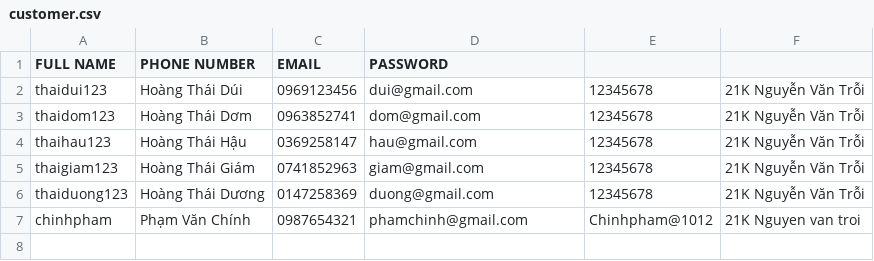
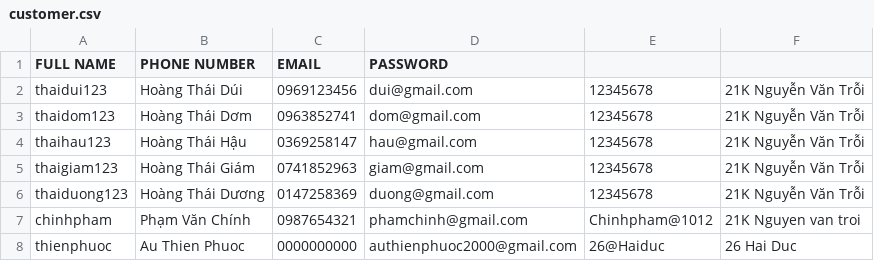
Before and after one commit to vtuyenlam1998/module-2-bootcamp-Java-APJ-2.1, a CSV file: case-study/BookManagement2/src/model/data/customer.csv, drawn as a sheet; the diff names each change by its address in the sheet, - before the commit and + after, or states it on an @@ line.

```diff
--- a/case-study/BookManagement2/src/model/data/customer.csv
+++ b/case-study/BookManagement2/src/model/data/customer.csv
+row 8: thienphuoc | Au Thien Phuoc | 0000000000 | authienphuoc2000@gmail.com | 26@Haiduc | 26 Hai Duc
```
Also changed, not shown: case-study/BookManagement2/src/model/data/invoiceHistory.csv, 6 other files.
